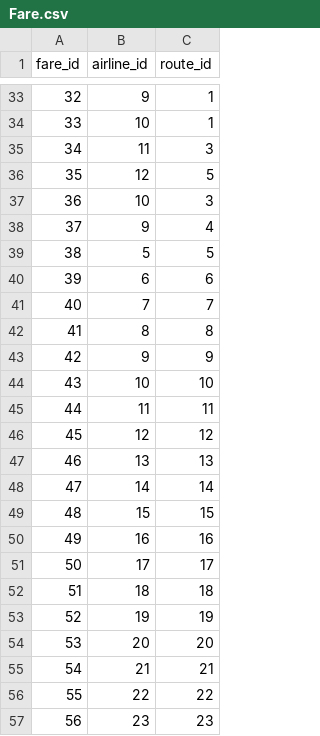
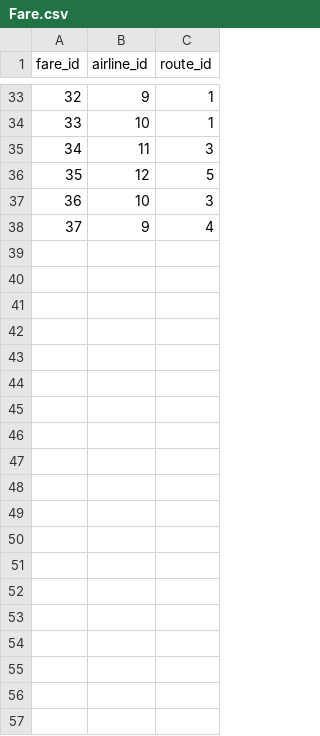
Before and after one commit to dylambs/cop-3701-Airline-Ticket-Pricing-intelligence-Database, a CSV file: csv/Fare.csv, drawn as a sheet; only a part is shown, gaps mark what is left out; the diff covers the shown part only.

```diff
--- a/csv/Fare.csv
+++ b/csv/Fare.csv
@@ -38,20 +38 @@ fare_id,airline_id,route_id
 37,9,4
-38,5,5
-39,6,6
-40,7,7
-41,8,8
-42,9,9
-43,10,10
-44,11,11
-45,12,12
-46,13,13
-47,14,14
-48,15,15
-49,16,16
-50,17,17
-51,18,18
-52,19,19
-53,20,20
-54,21,21
-55,22,22
-56,23,23
```
Also changed, not shown: 44 removed rows elsewhere in this file, csv/Airline.csv, csv/City.csv, 9 other files.
